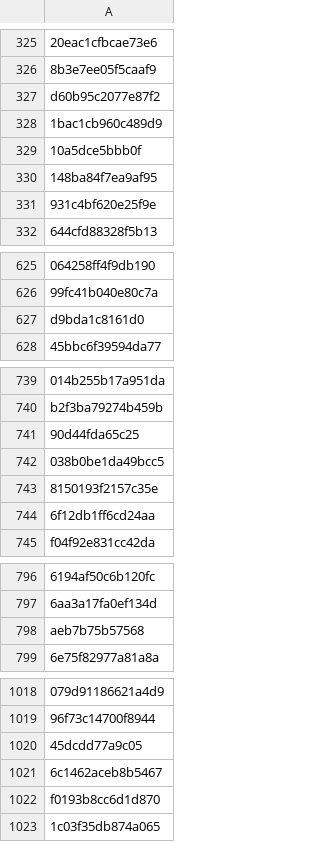
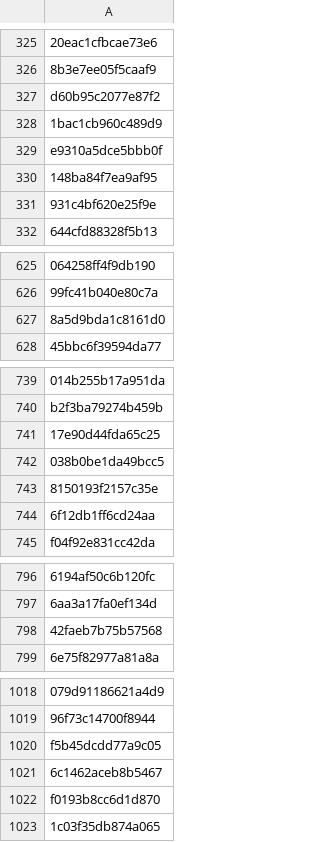
Before and after one commit to openphilanthropy/unrestricted-adversarial-examples, a CSV file: bird-or-bicycle/bird_or_bicyle/metadata/0.0.3/bicycle_image_ids.csv, drawn as a sheet; only a part is shown, gaps mark what is left out; the diff names each change by its address in the sheet, - before the commit and + after, or states it on an @@ line.

```diff
--- a/bird-or-bicycle/bird_or_bicyle/metadata/0.0.3/bicycle_image_ids.csv
+++ b/bird-or-bicycle/bird_or_bicyle/metadata/0.0.3/bicycle_image_ids.csv
-A329: 10a5dce5bbb0f
+A329: e9310a5dce5bbb0f
-A627: d9bda1c8161d0
+A627: 8a5d9bda1c8161d0
-A741: 90d44fda65c25
+A741: 17e90d44fda65c25
-A798: aeb7b75b57568
+A798: 42faeb7b75b57568
-A1020: 45dcdd77a9c05
+A1020: f5b45dcdd77a9c05
```
Also changed, not shown: bird-or-bicycle/bird_or_bicyle/metadata/0.0.3/bird_image_ids.csv, 2 other files.
